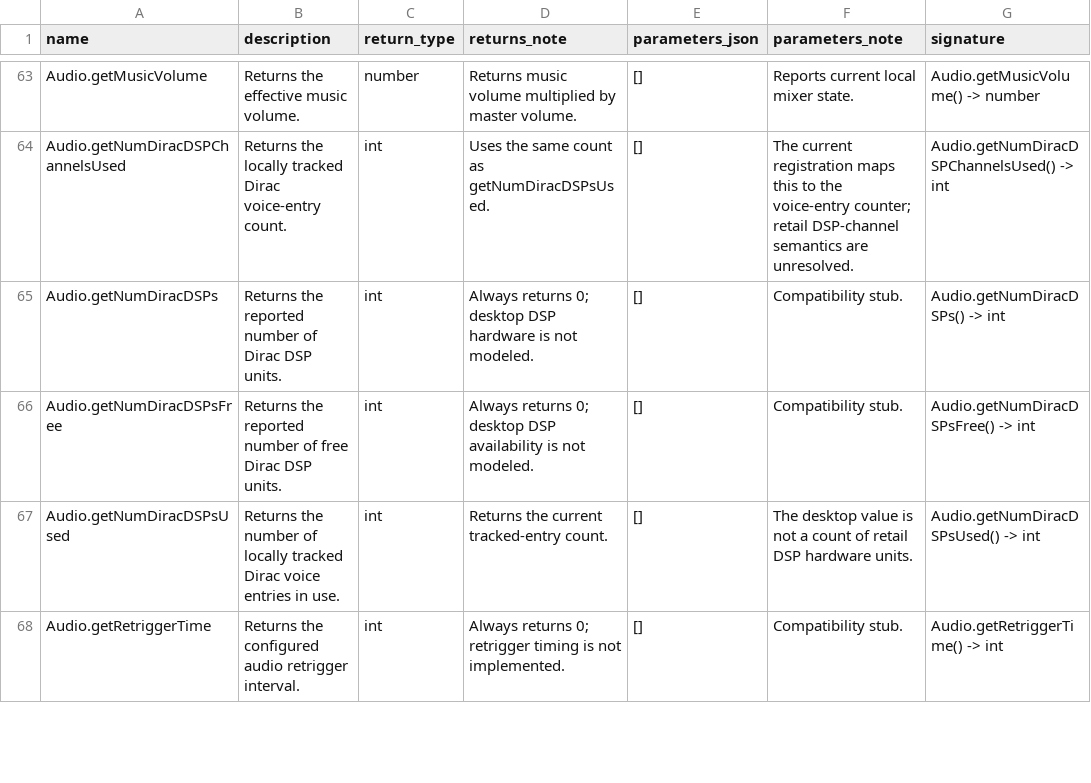
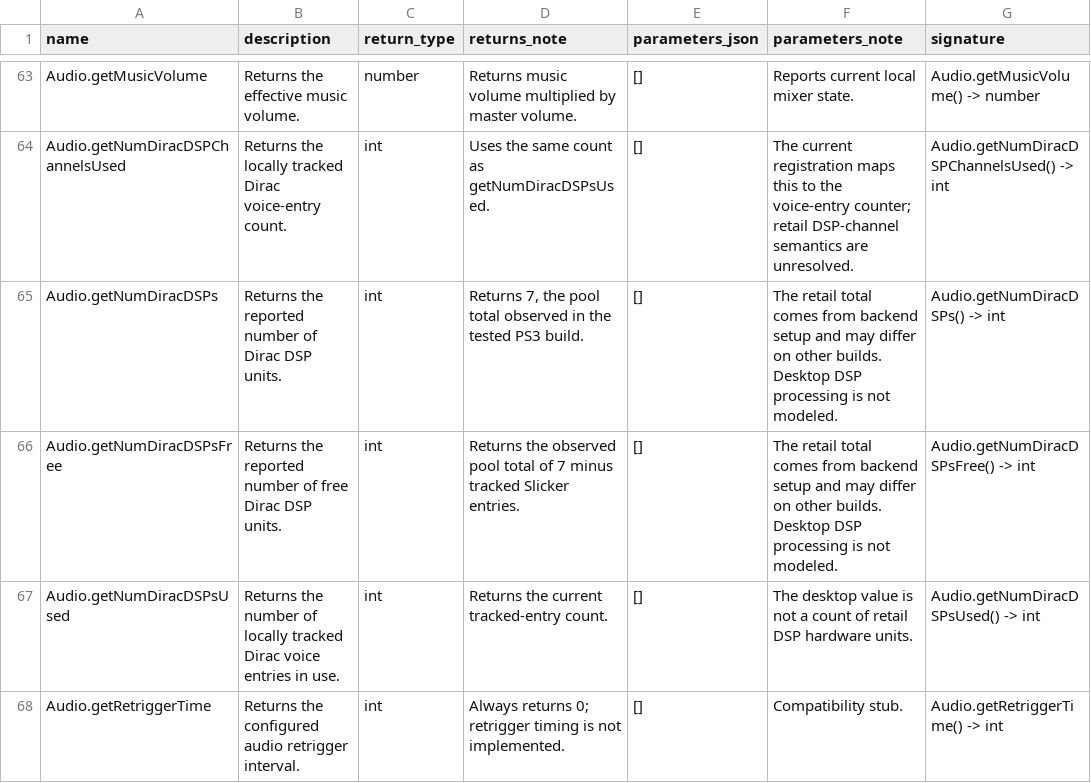
Before and after one commit to Kalixtan/OpenEggEngine, a TSV file: docs/api/function_notes.tsv, drawn as a sheet; only a part is shown, gaps mark what is left out.

Commit message:
fix(audio): report observed Dirac pool size

```diff
--- a/docs/api/function_notes.tsv
+++ b/docs/api/function_notes.tsv
@@ -64,4 +64,4 @@ Audio.getMusicVolume	Returns the effective music volume.	number	Returns music vo
 Audio.getNumDiracDSPChannelsUsed	Returns the locally tracked Dirac voice-entry count.	int	Uses the same count as getNumDiracDSPsUsed.	[]	The current registration maps this to the voice-entry counter; retail DSP-channel semantics are unresolved.	Audio.getNumDiracDSPChannelsUsed() -> int
-Audio.getNumDiracDSPs	Returns the reported number of Dirac DSP units.	int	Always returns 0; desktop DSP hardware is not modeled.	[]	Compatibility stub.	Audio.getNumDiracDSPs() -> int
-Audio.getNumDiracDSPsFree	Returns the reported number of free Dirac DSP units.	int	Always returns 0; desktop DSP availability is not modeled.	[]	Compatibility stub.	Audio.getNumDiracDSPsFree() -> int
+Audio.getNumDiracDSPs	Returns the reported number of Dirac DSP units.	int	Returns 7, the pool total observed in the tested PS3 build.	[]	The retail total comes from backend setup and may differ on other builds. Desktop DSP processing is not modeled.	Audio.getNumDiracDSPs() -> int
+Audio.getNumDiracDSPsFree	Returns the reported number of free Dirac DSP units.	int	Returns the observed pool total of 7 minus tracked Slicker entries.	[]	The retail total comes from backend setup and may differ on other builds. Desktop DSP processing is not modeled.	Audio.getNumDiracDSPsFree() -> int
 Audio.getNumDiracDSPsUsed	Returns the number of locally tracked Dirac voice entries in use.	int	Returns the current tracked-entry count.	[]	The desktop value is not a count of retail DSP hardware units.	Audio.getNumDiracDSPsUsed() -> int
```
Also changed, not shown: 2 other files.
